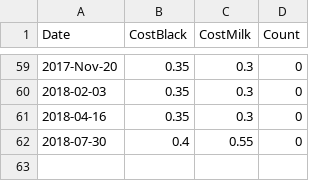
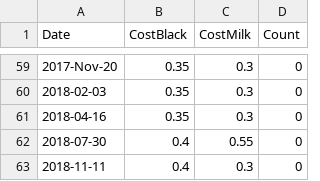
Before and after one commit to lmguzman/CoffeeCoop, a CSV file: coffee_database/info.csv, drawn as a sheet; only a part is shown, gaps mark what is left out.

```diff
--- a/coffee_database/info.csv
+++ b/coffee_database/info.csv
@@ -62 +62,2 @@ Date,CostBlack,CostMilk,Count
 2018-07-30,0.4,0.55,0
+2018-11-11,0.4,0.3,0
```
Also changed, not shown: coffee_database/consumption.csv, coffee_database/goods.csv, 11 other files.
